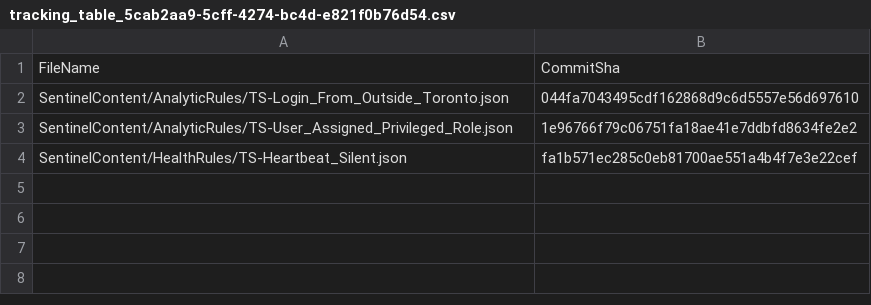
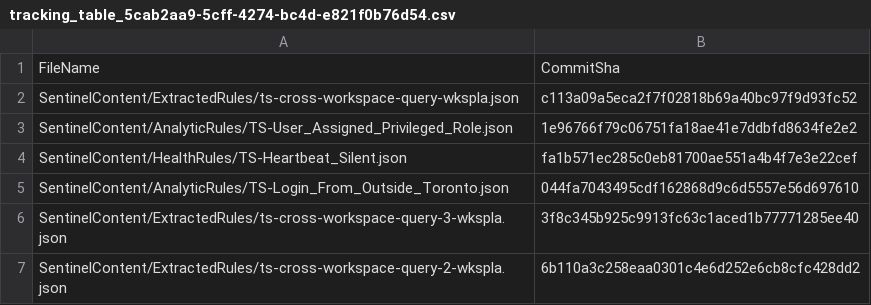
Before and after one commit to miyacho1/teluscustomerA, a CSV file: .sentinel/tracking_table_5cab2aa9-5cff-4274-bc4d-e821f0b76d54.csv, drawn as a sheet.

Commit message:
Modified tracking table

```diff
--- a/.sentinel/tracking_table_5cab2aa9-5cff-4274-bc4d-e821f0b76d54.csv
+++ b/.sentinel/tracking_table_5cab2aa9-5cff-4274-bc4d-e821f0b76d54.csv
@@ -1,4 +1,7 @@
 FileName, CommitSha
-SentinelContent/AnalyticRules/TS-Login_From_Outside_Toronto.json,044fa7043495cdf162868d9c6d5557e56d697610
+SentinelContent/ExtractedRules/ts-cross-workspace-query-wkspla.json,c113a09a5eca2f7f02818b69a40bc97f9d93fc52
 SentinelContent/AnalyticRules/TS-User_Assigned_Privileged_Role.json,1e96766f79c06751fa18ae41e7ddbfd8634fe2e2
 SentinelContent/HealthRules/TS-Heartbeat_Silent.json,fa1b571ec285c0eb81700ae551a4b4f7e3e22cef
+SentinelContent/AnalyticRules/TS-Login_From_Outside_Toronto.json,044fa7043495cdf162868d9c6d5557e56d697610
+SentinelContent/ExtractedRules/ts-cross-workspace-query-3-wkspla.json,3f8c345b925c9913fc63c1aced1b77771285ee40
+SentinelContent/ExtractedRules/ts-cross-workspace-query-2-wkspla.json,6b110a3c258eaa0301c4e6d252e6cb8cfc428dd2
```
